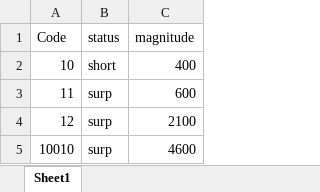
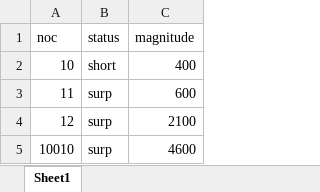
Before and after one commit to jacobloree-creator/similar, an Excel workbook: future_shortage.xlsx, sheet Sheet1, drawn as a sheet; only a part is shown; values as stored, in another font and other column widths than the file's, no borders; the diff names each change by its address in the sheet, - before the commit and + after, or states it on an @@ line.

Commit message:
Add files via upload

```diff
--- a/future_shortage.xlsx (sheet Sheet1)
+++ b/future_shortage.xlsx (sheet Sheet1)
-A1: Code
+A1: noc
```
